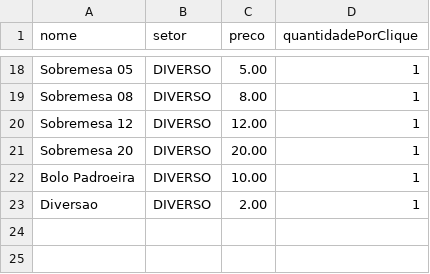
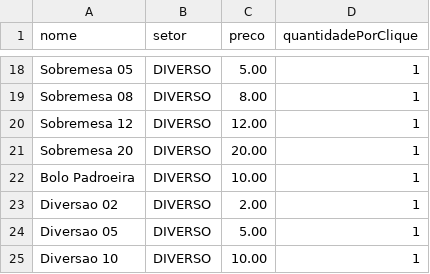
Before and after one commit to osseab/Quermesse, a CSV file: Produtos.csv, drawn as a sheet; only a part is shown, gaps mark what is left out.

Commit message:
Add new Diversao items to Produtos.csv

```diff
--- a/Produtos.csv
+++ b/Produtos.csv
@@ -22,2 +22,4 @@ Sobremesa 20,DIVERSO,20.00,1
 Bolo Padroeira,DIVERSO,10.00,1
-Diversao,DIVERSO,2.00,1
+Diversao 02,DIVERSO,2.00,1
+Diversao 05,DIVERSO,5.00,1
+Diversao 10,DIVERSO,10.00,1
```
